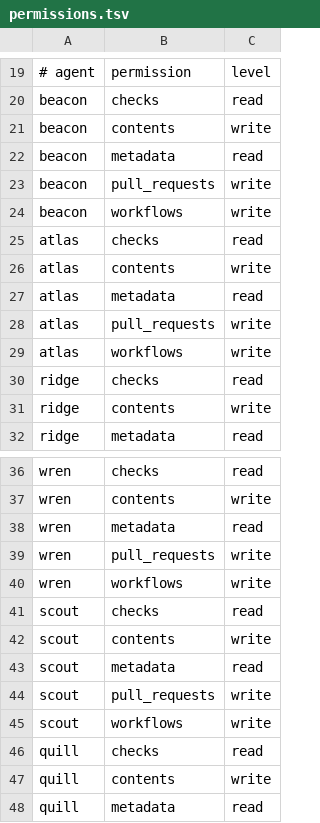
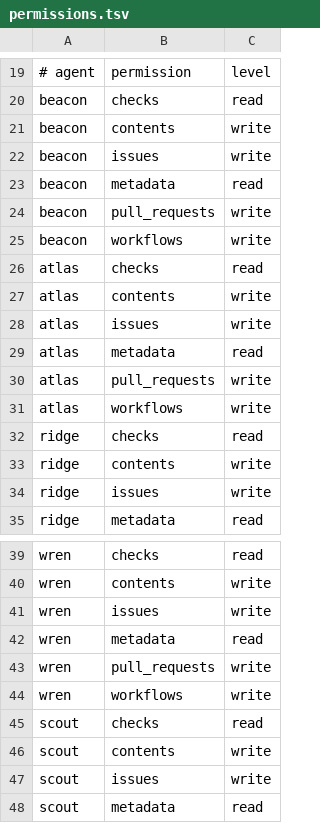
Before and after one commit to VitruvianSoftware/vitruvian-core, a TSV file: tools/agent-app/permissions.tsv, drawn as a sheet; only a part is shown, gaps mark what is left out; the shorter side is filled out with more unchanged rows; the diff covers the shown part only; the diff names each change by its address in the sheet, - before the commit and + after, or states it on an @@ line.

```diff
--- a/tools/agent-app/permissions.tsv
+++ b/tools/agent-app/permissions.tsv
+row 22: beacon | issues | write
+row 28: atlas | issues | write
+row 34: ridge | issues | write
+row 41: wren | issues | write
+row 47: scout | issues | write
```
Also changed, not shown: 5 added rows elsewhere in this file.
